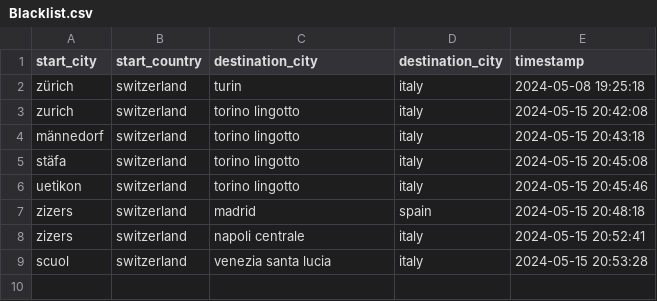
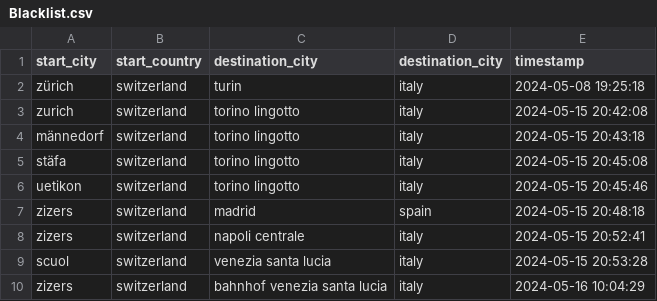
Before and after one commit to gampegia/PROG2_Assignments, a CSV file: P5_Project_Transport/Blacklist.csv, drawn as a sheet; the diff names each change by its address in the sheet, - before the commit and + after, or states it on an @@ line.

```diff
--- a/P5_Project_Transport/Blacklist.csv
+++ b/P5_Project_Transport/Blacklist.csv
+row 10: zizers | switzerland | bahnhof venezia santa lucia | italy | 2024-05-16 10:04:29
```
Also changed, not shown: 1 other file.
